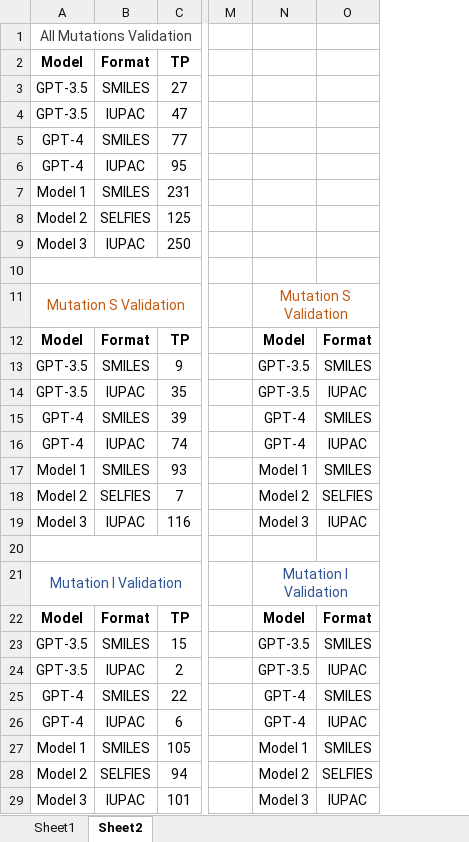
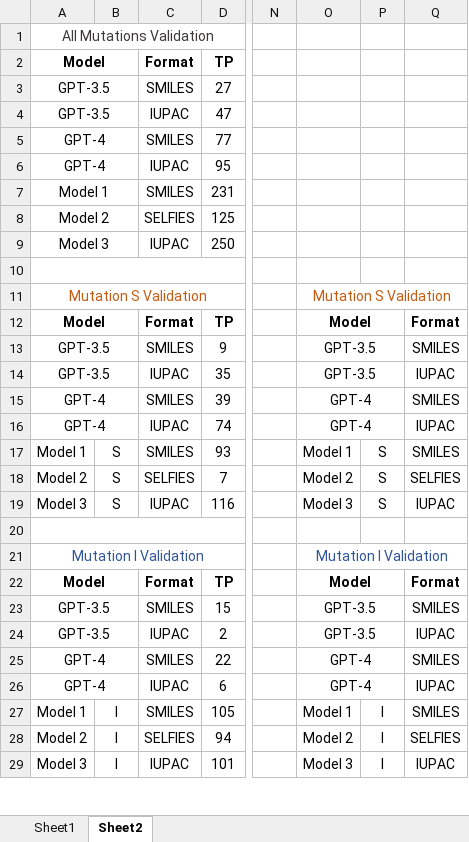
Before and after one commit to zach-zhiling-zheng/Linker-Mutation, an Excel workbook: Test_summary.xlsx, sheet Sheet2, drawn as a sheet; only a part is shown, gaps mark what is left out; values as stored, in another font and other column widths than the file's, no borders; the diff covers the shown part only; the diff names each change by its address in the sheet, - before the commit and + after, or states it on an @@ line.

Commit message:
Add files via upload

```diff
--- a/Test_summary.xlsx (sheet Sheet2)
+++ b/Test_summary.xlsx (sheet Sheet2)
+column B, rows 17-29: S | S | S |  |  |  |  |  |  |  | I | I | I
+column P, rows 17-29: S | S | S |  |  |  |  |  |  |  | I | I | I
+A2:B2 merged
+A3:B3 merged
+A4:B4 merged
+A5:B5 merged
+A6:B6 merged
+A7:B7 merged
+A8:B8 merged
+A9:B9 merged
+A12:B12 merged
+O12:P12 merged
+A13:B13 merged
+O13:P13 merged
+A14:B14 merged
+O14:P14 merged
+A15:B15 merged
+O15:P15 merged
+A16:B16 merged
+O16:P16 merged
+A22:B22 merged
+O22:P22 merged
+A23:B23 merged
+O23:P23 merged
+A24:B24 merged
+O24:P24 merged
+A25:B25 merged
+O25:P25 merged
+A26:B26 merged
+O26:P26 merged
```
Also changed, not shown: merged cells elsewhere in this sheet, sheet Sheet1, formulas that keep their value.
